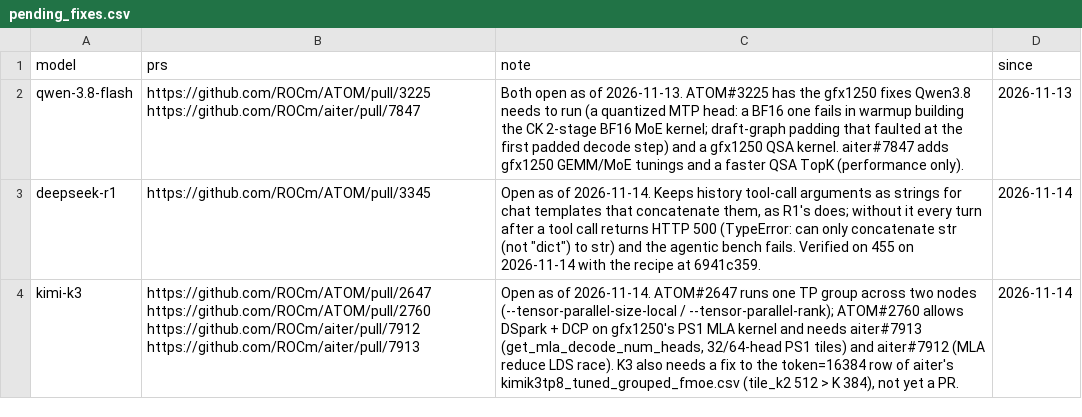
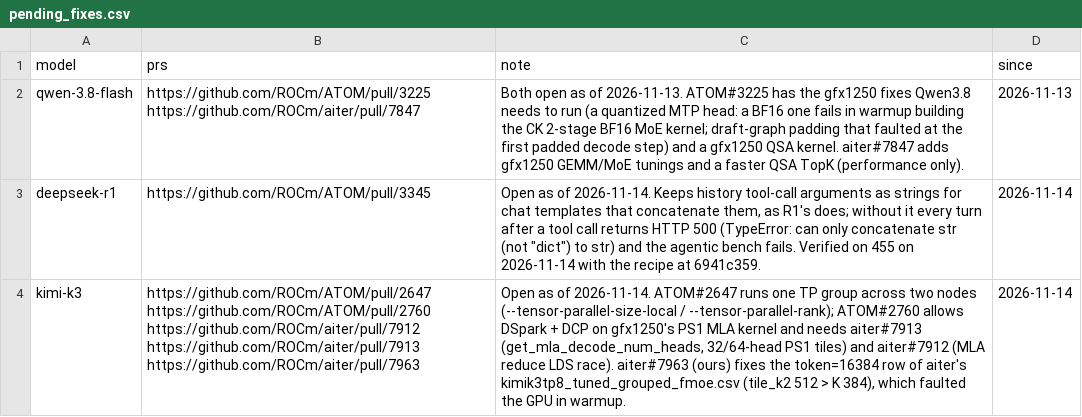
Before and after one commit to ROCm/ATOM, a CSV file: recipes/455-CI/pending_fixes.csv, drawn as a sheet; the diff names each change by its address in the sheet, - before the commit and + after, or states it on an @@ line.

```diff
--- a/recipes/455-CI/pending_fixes.csv
+++ b/recipes/455-CI/pending_fixes.csv
-B4 (prs): …https://github.com/ROCm/aiter/pull/7912 https://github.com/ROCm/aiter/pull/7913
+B4 (prs): …https://github.com/ROCm/aiter/pull/7912 https://github.com/ROCm/aiter/pull/7913 https://github.com/ROCm/aiter/pull/7963
-C4 (note): …LDS race). K3 also needs a fix to the token=16384 row of aiter's kimik3tp8_tuned_grouped_fmoe.csv (tile_k2 512 > K 384), not yet a PR.
+C4 (note): …LDS race). aiter#7963 (ours) fixes the token=16384 row of aiter's kimik3tp8_tuned_grouped_fmoe.csv (tile_k2 512 > K 384), which faulted the GPU in warmup.
```
Also changed, not shown: recipes/455-CI/followups.csv, recipes/455-CI/tools/examples/followups.csv, 13 other files.
